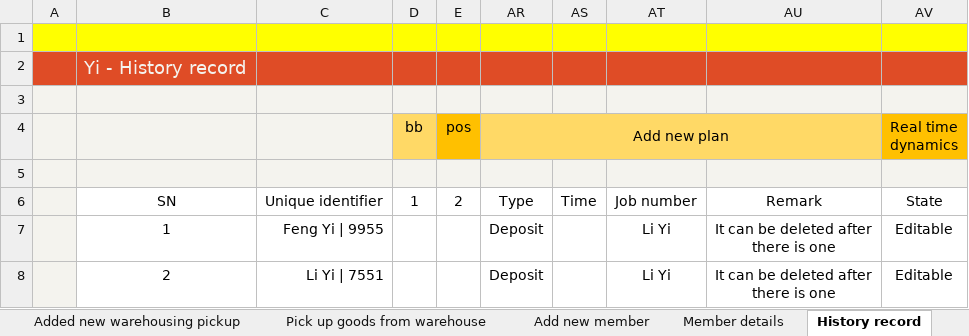
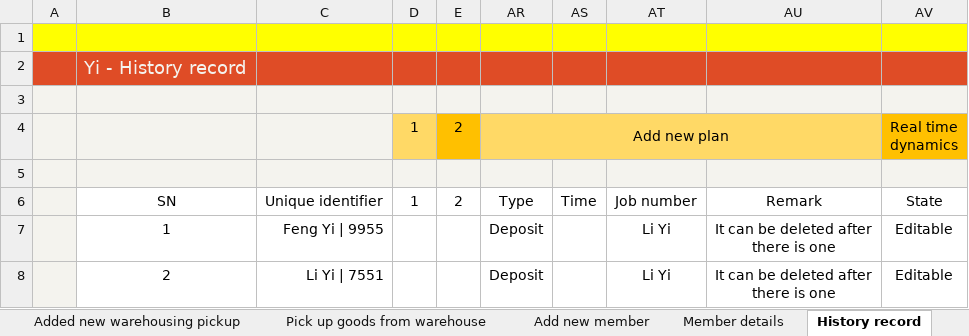
Before and after one commit to ilikeyi/Office, an Excel workbook: Storage/Yi.Storage.en-US.xlsm, sheet History record, drawn as a sheet; values as stored, in another font and other column widths than the file's, no borders; conditional formats and table styles not drawn; the diff names each change by its address in the sheet, - before the commit and + after, or states it on an @@ line.

```diff
--- a/Storage/Yi.Storage.en-US.xlsm (sheet History record)
+++ b/Storage/Yi.Storage.en-US.xlsm (sheet History record)
-D4: bb
+D4: 1
-E4: pos
+E4: 2
```
Also changed, not shown: sheet Setting, sheet Member details, hidden cells, Storage/Yi.Storage.zh-CN.xlsm, Storage/Yi.Storage.zh-TW.xlsm.
